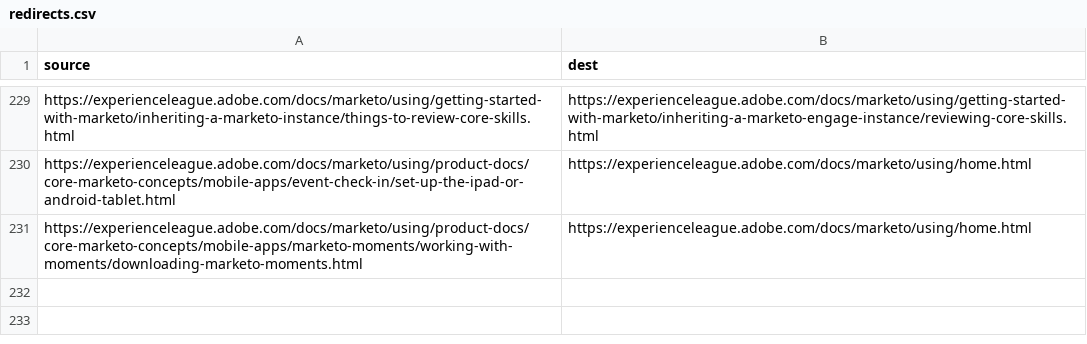
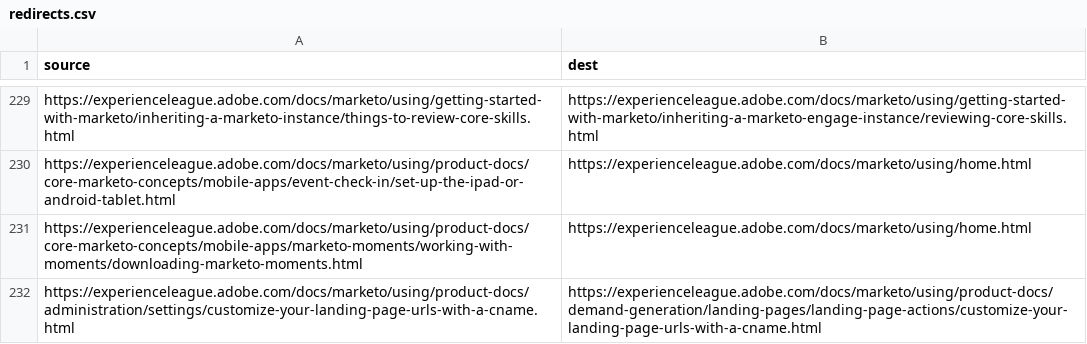
Before and after one commit to AdobeDocs/marketo.pt-BR, a CSV file: redirects.csv, drawn as a sheet; only a part is shown, gaps mark what is left out; the diff names each change by its address in the sheet, - before the commit and + after, or states it on an @@ line.

Commit message:
Sync non localizable files for core commit 639bb1404117607af116122b410479d37ae32fad

```diff
--- a/redirects.csv
+++ b/redirects.csv
+row 232: https://experienceleague.adobe.com/docs/marketo/using/product-docs/administration/settings/customize-your-landing-page-urls-with-a-cname.html | https://experienceleague.adobe.com/docs/marketo/using/product-docs/demand-generation/landing-pages/landing-page-actions/customize-your-landing-page-urls-with-a-cname.html
```
